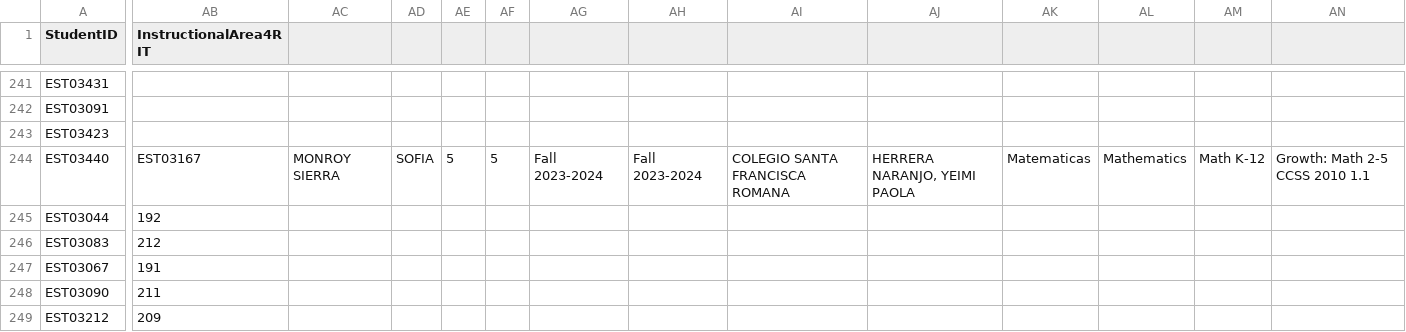
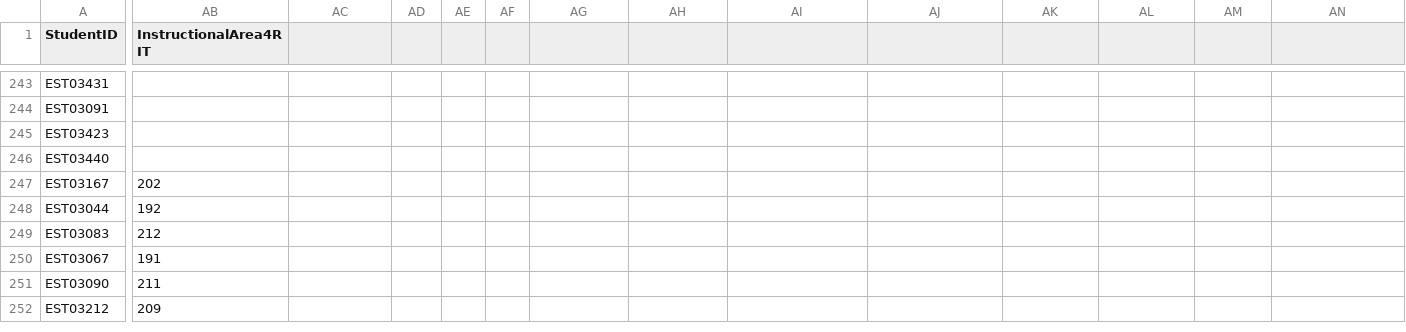
Before and after one commit to charles-gauss/map, a CSV file: math__fall__23_24.csv, drawn as a sheet; only a part is shown, gaps mark what is left out; addresses are those after the commit; rows hold the shown columns only; the diff covers the shown part only; the diff names each change by its address in the sheet, - before the commit and + after, or states it on an @@ line.

Commit message:
Update math__fall__23_24.csv

```diff
--- a/math__fall__23_24.csv
+++ b/math__fall__23_24.csv
-AB246 (InstructionalArea4RIT): EST03167
+AB246 (InstructionalArea4RIT): (empty)
-AC246: MONROY SIERRA
+AC246: (empty)
-AD246: SOFIA
+AD246: (empty)
-AE246: 5
+AE246: (empty)
-AF246: 5
+AF246: (empty)
-AG246: Fall 2023-2024
+AG246: (empty)
-AH246: Fall 2023-2024
+AH246: (empty)
-AI246: COLEGIO SANTA FRANCISCA ROMANA
+AI246: (empty)
-AJ246: HERRERA NARANJO, YEIMI PAOLA
+AJ246: (empty)
-AK246: Matematicas
+AK246: (empty)
-AL246: Mathematics
+AL246: (empty)
-AM246: Math K-12
+AM246: (empty)
-AN246: Growth: Math 2-5 CCSS 2010 1.1
+AN246: (empty)
+row 247: EST03167 | 202
```
Also changed, not shown: 2 added rows and 71 edited cells elsewhere in this file.
